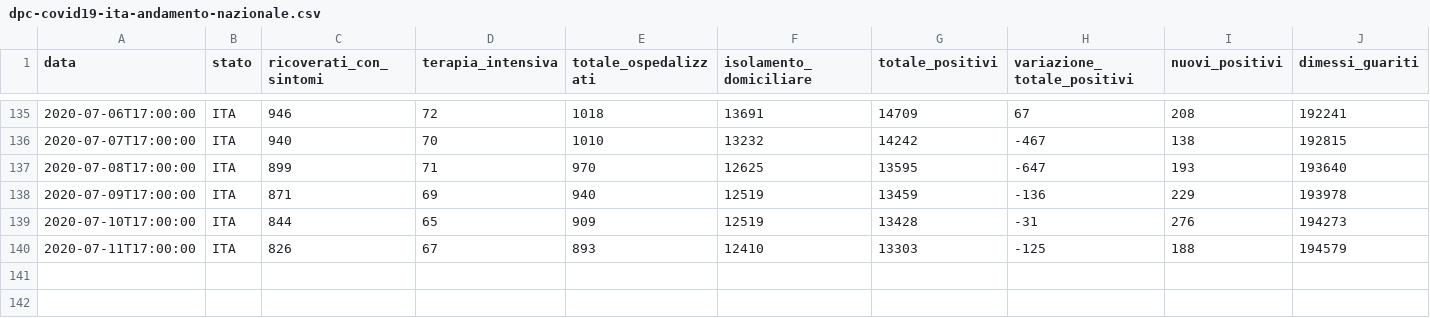
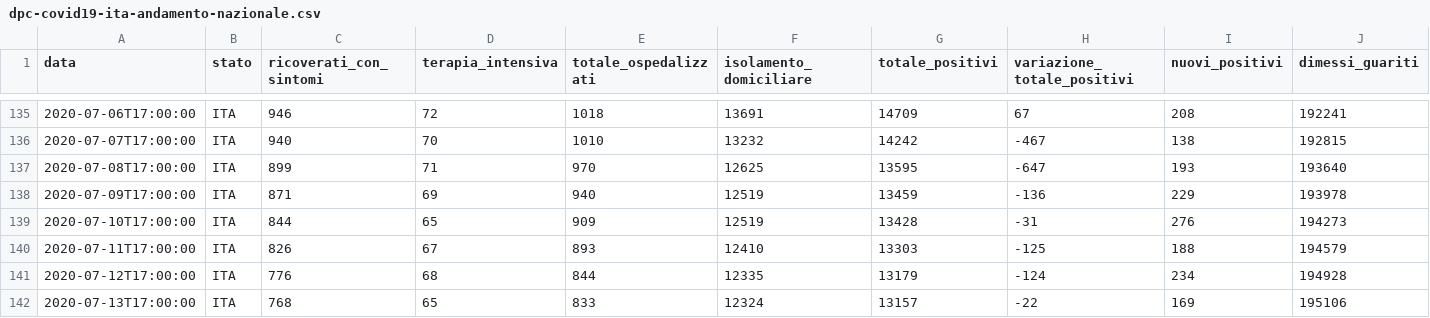
Before and after one commit to angelodm/covid-19_Italy, a CSV file: Italy_national_trends/dpc-covid19-ita-andamento-nazionale.csv, drawn as a sheet; only a part is shown, gaps mark what is left out; rows hold the shown columns only; the diff names each change by its address in the sheet, - before the commit and + after, or states it on an @@ line.

Commit message:
Italian National Trends

```diff
--- a/Italy_national_trends/dpc-covid19-ita-andamento-nazionale.csv
+++ b/Italy_national_trends/dpc-covid19-ita-andamento-nazionale.csv
+row 141: 2020-07-12T17:00:00 | ITA | 776 | 68 | 844 | 12335 | 13179 | -124 | 234 | 194928
+row 142: 2020-07-13T17:00:00 | ITA | 768 | 65 | 833 | 12324 | 13157 | -22 | 169 | 195106
```
Also changed, not shown: 32 other files.
